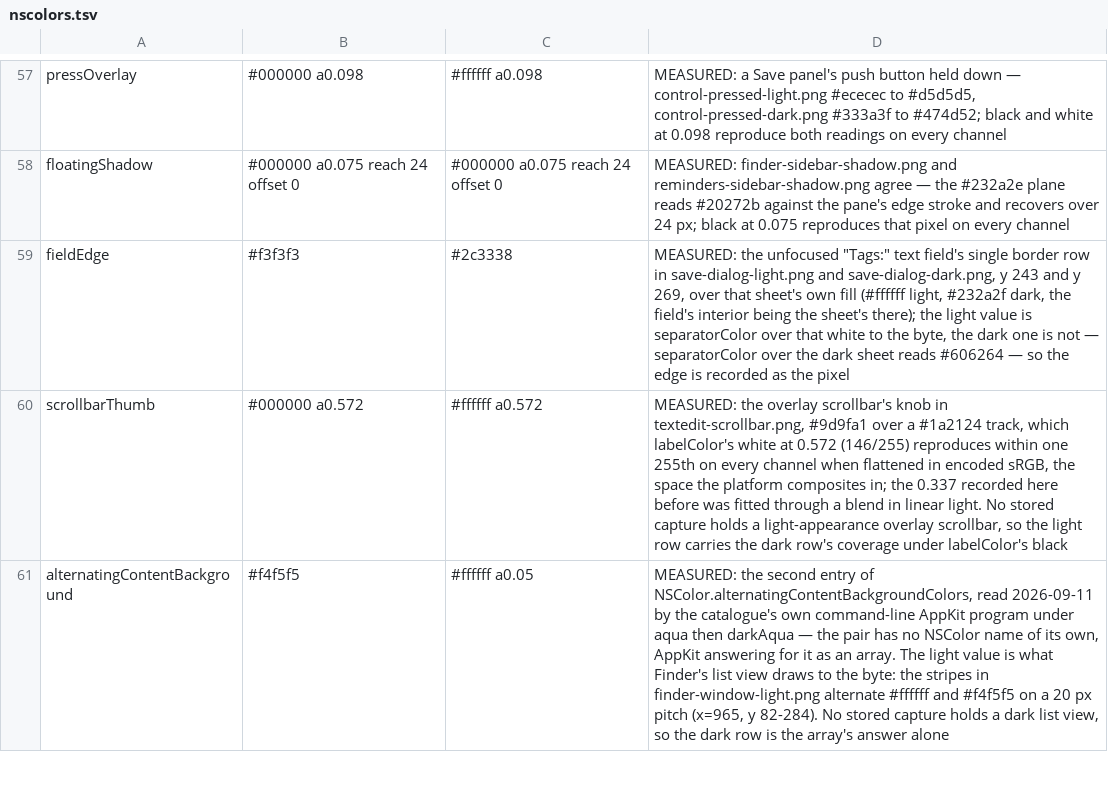
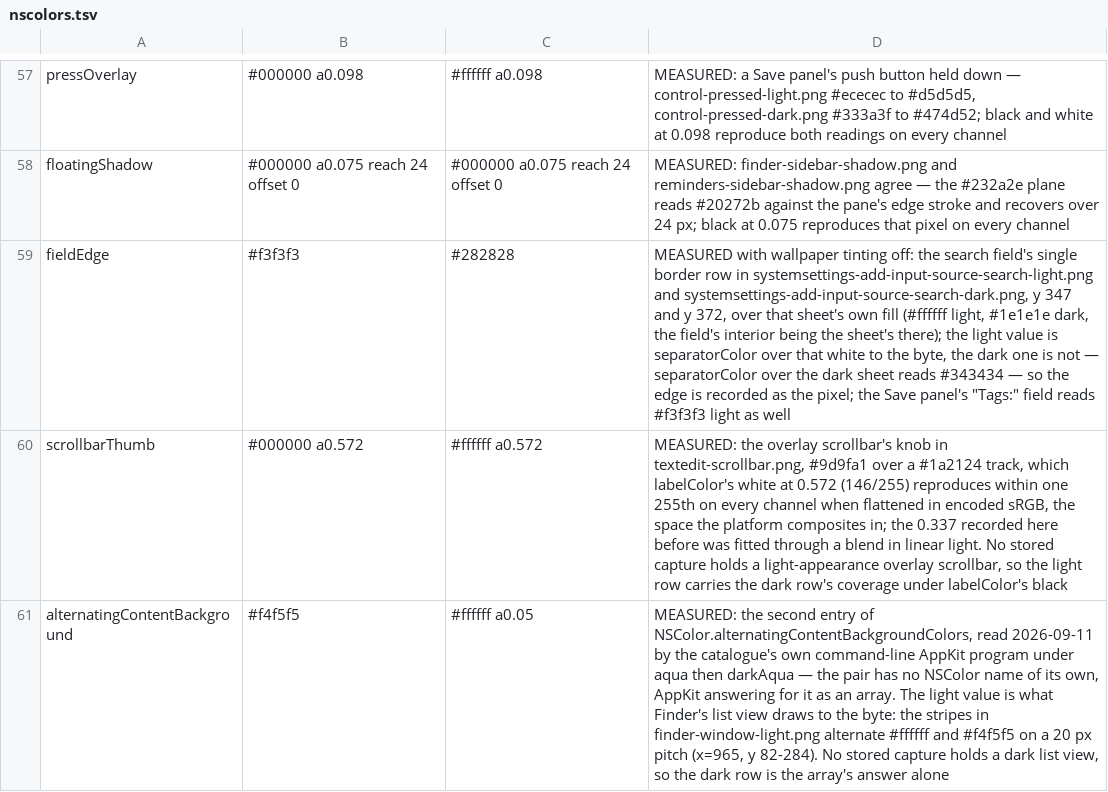
Before and after one commit to vibrantgio/organisation, a TSV file: reference/macos/nscolors.tsv, drawn as a sheet; only a part is shown, gaps mark what is left out.

```diff
--- a/reference/macos/nscolors.tsv
+++ b/reference/macos/nscolors.tsv
@@ -58,3 +58,3 @@ pressOverlay	#000000 a0.098	#ffffff a0.098	MEASURED: a Save panel's push button
 floatingShadow	#000000 a0.075 reach 24 offset 0	#000000 a0.075 reach 24 offset 0	MEASURED: finder-sidebar-shadow.png and reminders-sidebar-shadow.png agree — the #232a2e plane reads #20272b against the pane's edge stroke and recovers over 24 px; black at 0.075 reproduces that pixel on every channel
-fieldEdge	#f3f3f3	#2c3338	MEASURED: the unfocused "Tags:" text field's single border row in save-dialog-light.png and save-dialog-dark.png, y 243 and y 269, over that sheet's own fill (#ffffff light, #232a2f dark, the field's interior being the sheet's there); the light value is separatorColor over that white to the byte, the dark one is not — separatorColor over the dark sheet reads #606264 — so the edge is recorded as the pixel
+fieldEdge	#f3f3f3	#282828	MEASURED with wallpaper tinting off: the search field's single border row in systemsettings-add-input-source-search-light.png and systemsettings-add-input-source-search-dark.png, y 347 and y 372, over that sheet's own fill (#ffffff light, #1e1e1e dark, the field's interior being the sheet's there); the light value is separatorColor over that white to the byte, the dark one is not — separatorColor over the dark sheet reads #343434 — so the edge is recorded as the pixel; the Save panel's "Tags:" field reads #f3f3f3 light as well
 scrollbarThumb	#000000 a0.572	#ffffff a0.572	MEASURED: the overlay scrollbar's knob in textedit-scrollbar.png, #9d9fa1 over a #1a2124 track, which labelColor's white at 0.572 (146/255) reproduces within one 255th on every channel when flattened in encoded sRGB, the space the platform composites in; the 0.337 recorded here before was fitted through a blend in linear light. No stored capture holds a light-appearance overlay scrollbar, so the light row carries the dark row's coverage under labelColor's black
```
Also changed, not shown: 3 other files.
